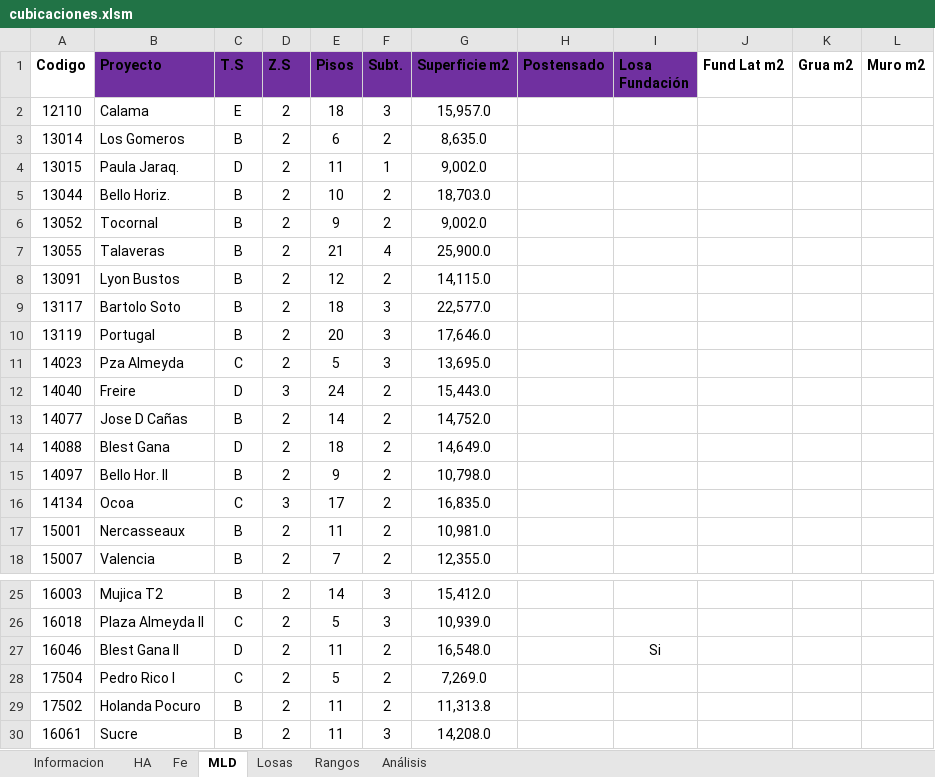
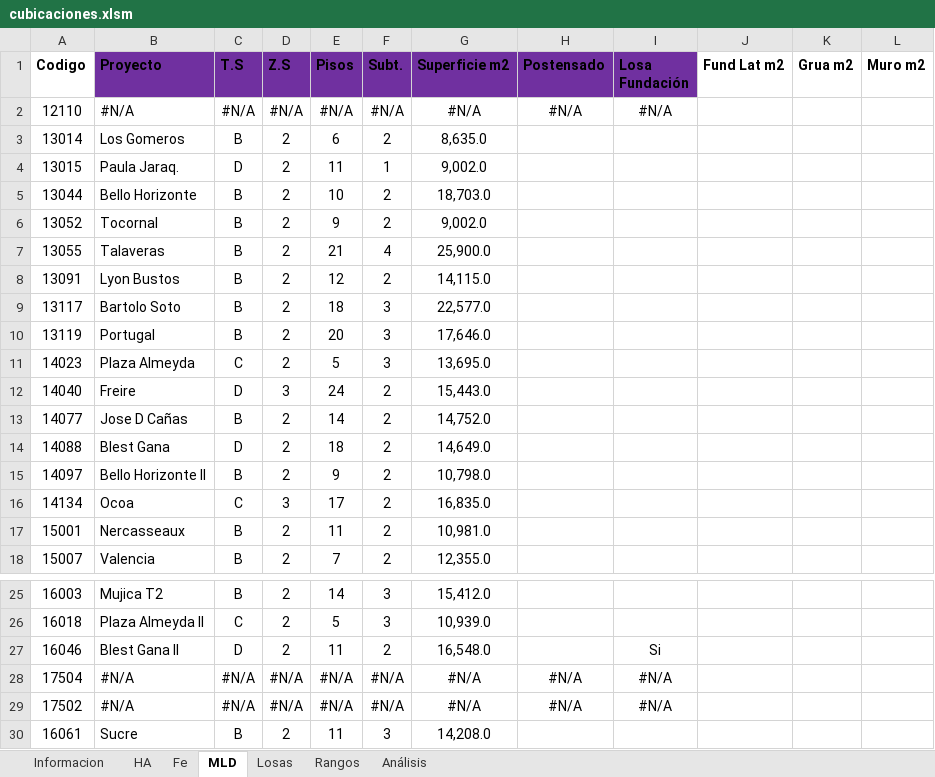
Before and after one commit to gjordanp/coderhouse-javascript, an Excel workbook: database/cubicaciones.xlsm, sheet MLD, drawn as a sheet; only a part is shown, gaps mark what is left out; values as stored, in another font and other column widths than the file's, no borders; table styles not drawn; the diff names each change by its address in the sheet, - before the commit and + after, or states it on an @@ line.

```diff
--- a/database/cubicaciones.xlsm (sheet MLD)
+++ b/database/cubicaciones.xlsm (sheet MLD)
-B2 (Proyecto): Calama
+B2 (Proyecto): #N/A
-C2 (T.S): E
+C2 (T.S): #N/A
-D2 (Z.S): 2
+D2 (Z.S): #N/A
-E2 (Pisos): 18
+E2 (Pisos): #N/A
-F2 (Subt.): 3
+F2 (Subt.): #N/A
-G2 (Superficie m2): 15,957.0
+G2 (Superficie m2): #N/A
-H2 (Postensado): (empty)
+H2 (Postensado): #N/A
-I2 (Losa Fundación): (empty)
+I2 (Losa Fundación): #N/A
-B5 (Proyecto): Bello Horiz.
+B5 (Proyecto): Bello Horizonte
-B11 (Proyecto): Pza Almeyda
+B11 (Proyecto): Plaza Almeyda
-B15 (Proyecto): Bello Hor. II
+B15 (Proyecto): Bello Horizonte II
-B28 (Proyecto): Pedro Rico I
+B28 (Proyecto): #N/A
-C28 (T.S): C
+C28 (T.S): #N/A
-D28:D29 (Z.S): 2
+D28:D29 (Z.S): #N/A
-E28 (Pisos): 5
+E28 (Pisos): #N/A
-F28:F29 (Subt.): 2
+F28:F29 (Subt.): #N/A
-G28 (Superficie m2): 7,269.0
+G28 (Superficie m2): #N/A
-H28:H29 (Postensado): (empty)
+H28:H29 (Postensado): #N/A
-I28:I29 (Losa Fundación): (empty)
+I28:I29 (Losa Fundación): #N/A
-B29 (Proyecto): Holanda Pocuro
+B29 (Proyecto): #N/A
-C29 (T.S): B
+C29 (T.S): #N/A
-E29 (Pisos): 11
+E29 (Pisos): #N/A
-G29 (Superficie m2): 11,313.8
+G29 (Superficie m2): #N/A
```
Also changed, not shown: sheet Informacion, sheet Fe, sheet HA, hidden cells, 2 other files.
